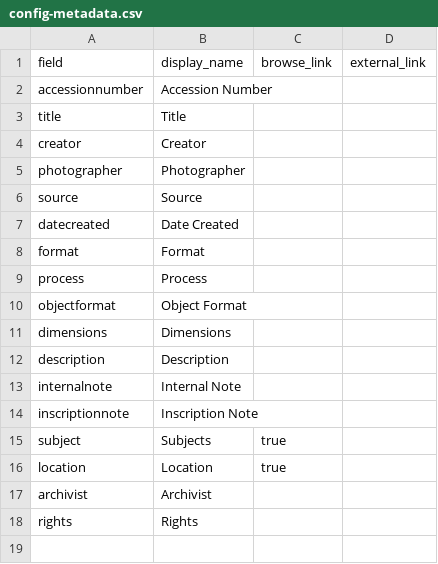
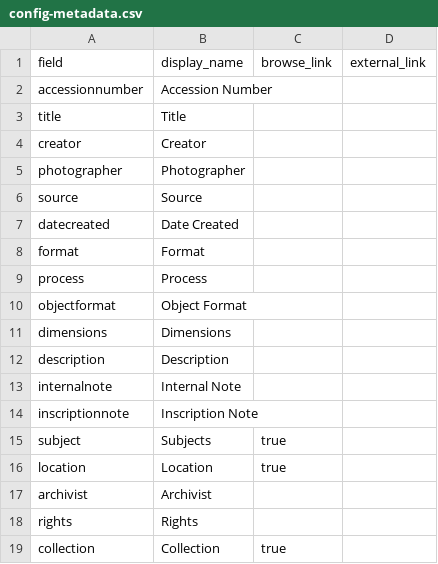
Before and after one commit to Seattle-Archdiocese-Archives/image-collection, a CSV file: _data/config-metadata.csv, drawn as a sheet; the diff names each change by its address in the sheet, - before the commit and + after, or states it on an @@ line.

Commit message:
Update config-metadata.csv

```diff
--- a/_data/config-metadata.csv
+++ b/_data/config-metadata.csv
+row 19: collection | Collection | true
```
